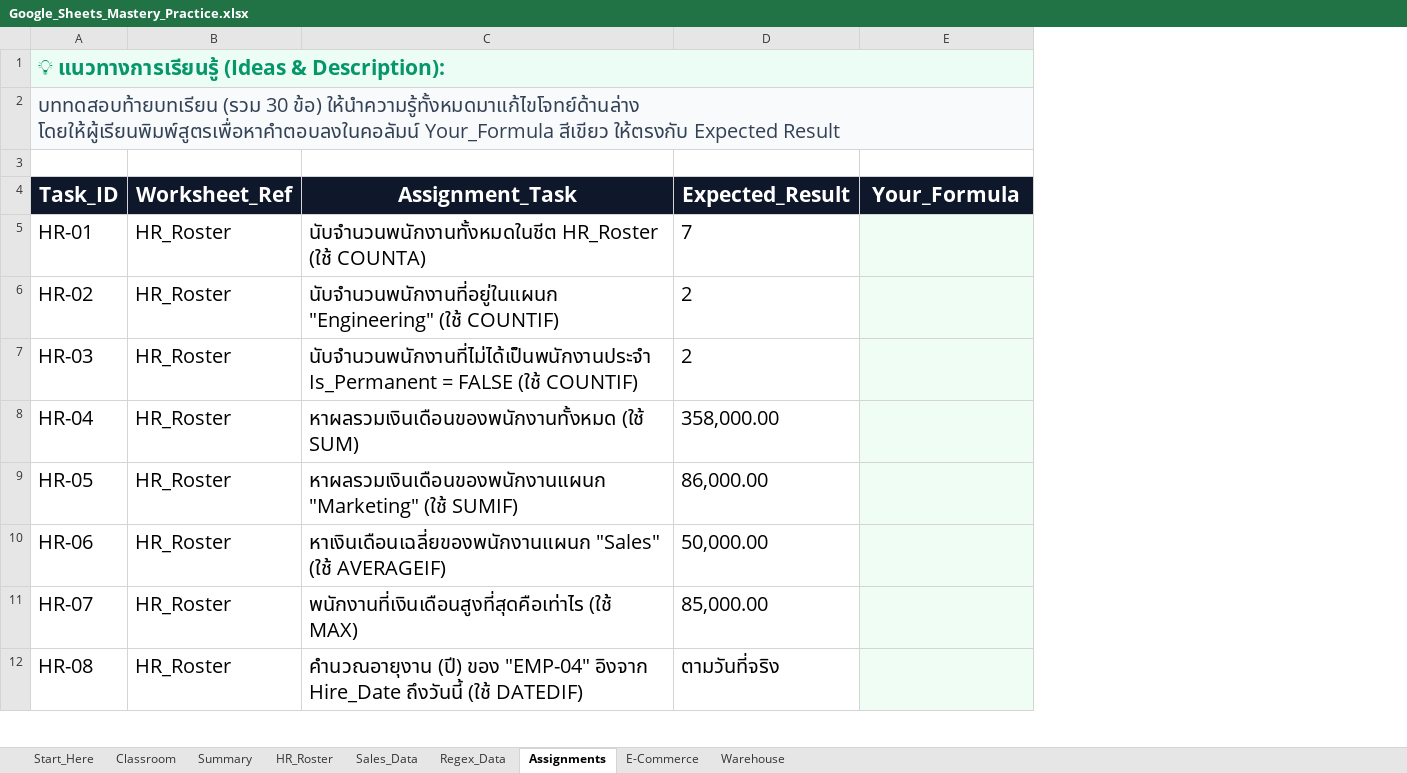
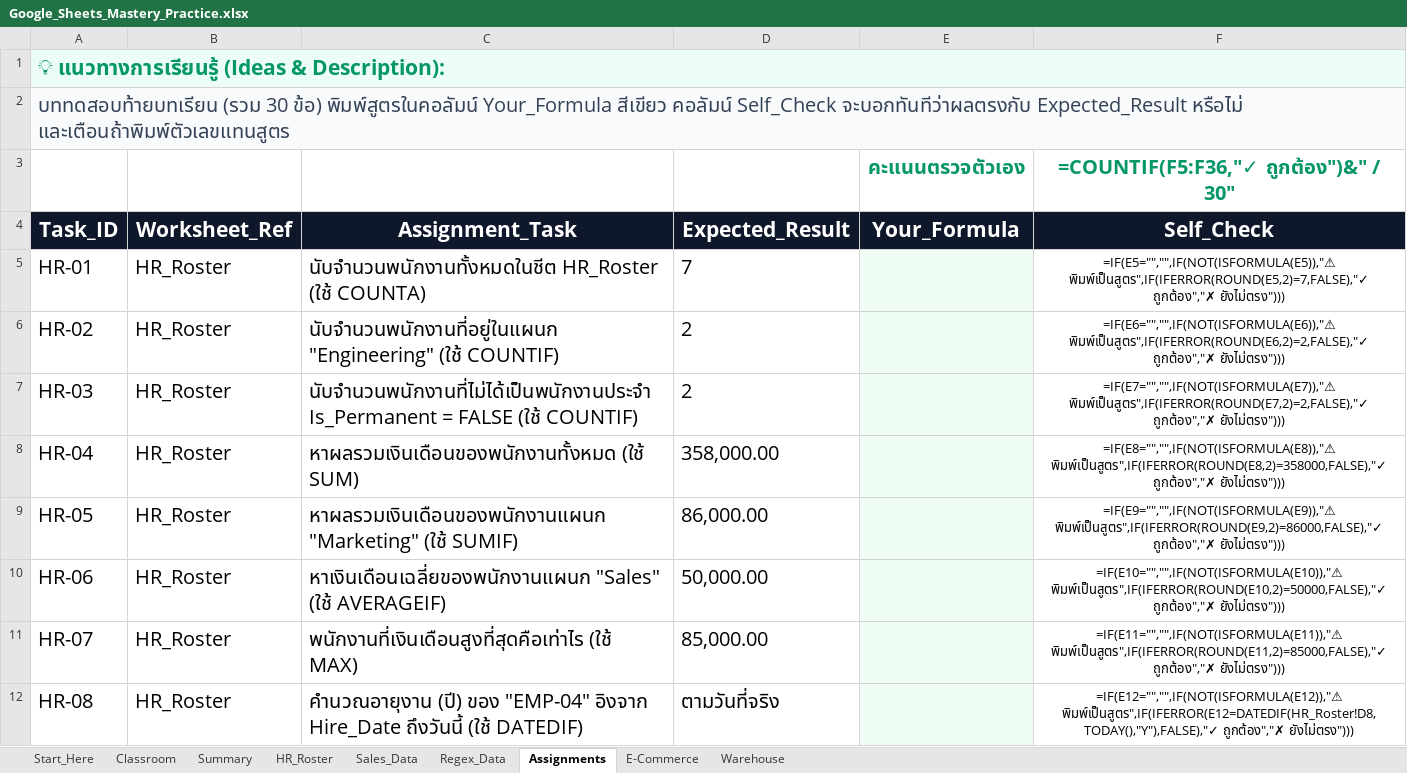
Before and after one commit to namkangwaan/google-sheet-slide-html, an Excel workbook: public/Google_Sheets_Mastery_Practice.xlsx, sheet Assignments, drawn as a sheet; only a part is shown; values as stored, in another font and other column widths than the file's, no borders; formulas without a stored value are shown as written; conditional formats not drawn; the diff names each change by its address in the sheet, - before the commit and + after, or states it on an @@ line.

```diff
--- a/public/Google_Sheets_Mastery_Practice.xlsx (sheet Assignments)
+++ b/public/Google_Sheets_Mastery_Practice.xlsx (sheet Assignments)
+column F (Self_Check), row 3: =COUNTIF(F5:F36,"✓ ถูกต้อง")&" / 30"; rows 5-12: =IF(E5="","",IF(NOT(ISFORMULA(E5)),"⚠ พิมพ์เป็นสูตร",IF(IFERROR(ROUND(E5,2)=7,FALSE),"✓ ถูกต้อง","✗ ยังไม่ตรง"))) | =IF(E6="","",IF(NOT(ISFORMULA(E6)),"⚠ พิมพ์เป็นสูตร",IF(IFERROR(ROUND(E6,2)=2,FALSE),"✓ ถูกต้อง","✗ ยังไม่ตรง"))) | =IF(E7="","",IF(NOT(ISFORMULA(E7)),"⚠ พิมพ์เป็นสูตร",IF(IFERROR(ROUND(E7,2)=2,FALSE),"✓ ถูกต้อง","✗ ยังไม่ตรง"))) | =IF(E8="","",IF(NOT(ISFORMULA(E8)),"⚠ พิมพ์เป็นสูตร",IF(IFERROR(ROUND(E8,2)=358000,FALSE),"✓ ถูกต้อง","✗ ยังไม่ตรง"))) | =IF(E9="","",IF(NOT(ISFORMULA(E9)),"⚠ พิมพ์เป็นสูตร",IF(IFERROR(ROUND(E9,2)=86000,FALSE),"✓ ถูกต้อง","✗ ยังไม่ตรง"))) | =IF(E10="","",IF(NOT(ISFORMULA(E10)),"⚠ พิมพ์เป็นสูตร",IF(IFERROR(ROUND(E10,2)=50000,FALSE),"✓ ถูกต้อง","✗ ยังไม่ตรง"))) | =IF(E11="","",IF(NOT(ISFORMULA(E11)),"⚠ พิมพ์เป็นสูตร",IF(IFERROR(ROUND(E11,2)=85000,FALSE),"✓ ถูกต้อง","✗ ยังไม่ตรง"))) | =IF(E12="","",IF(NOT(ISFORMULA(E12)),"⚠ พิมพ์เป็นสูตร",IF(IFERROR(E12=DATEDIF(HR_Roster!D8,TODAY(),"Y"),FALSE),"✓ ถูกต้อง","✗ ยังไม่ตรง")))
-A2 (Task_ID): …30 ข้อ) ให้นำความรู้ทั้งหมดมาแก้ไขโจทย์ด้านล่าง โดยให้ผู้เรียนพิมพ์สูตรเพื่อหาคำตอบลงในคอลัมน์ Your_Formula สีเขียว ให้ตรงกับ Expected Result
+A2 (Task_ID): …30 ข้อ) พิมพ์สูตรในคอลัมน์ Your_Formula สีเขียว คอลัมน์ Self_Check จะบอกทันทีว่าผลตรงกับ Expected_Result หรือไม่ และเตือนถ้าพิมพ์ตัวเลขแทนสูตร
-row 3: (empty)
+row 3:  |  |  |  | คะแนนตรวจตัวเอง | =COUNTIF(F5:F36,"✓ ถูกต้อง")&" / 30"
```
Also changed, not shown: sheet Start_Here, 6 other files.
